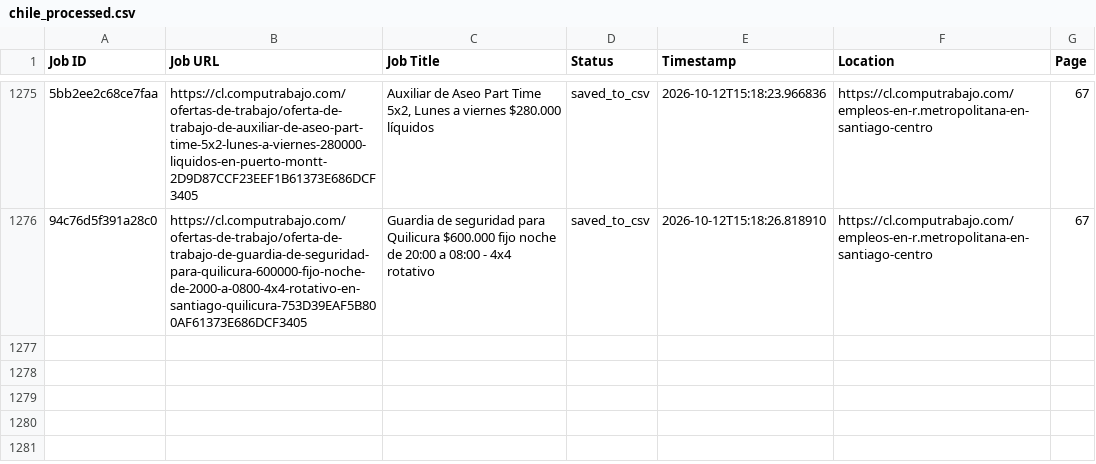
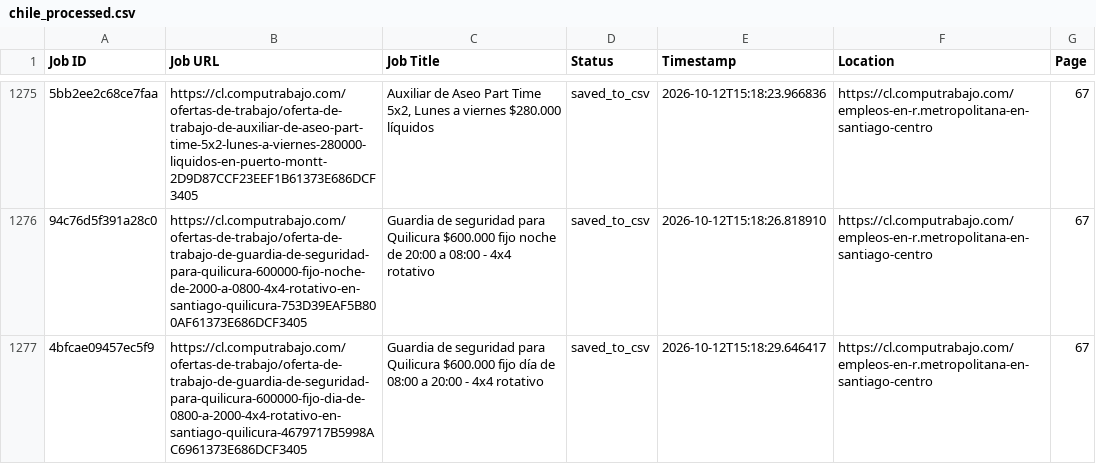
Before and after one commit to liliankason/computrabajo_chile_scraper, a CSV file: chile_processed.csv, drawn as a sheet; only a part is shown, gaps mark what is left out; the diff names each change by its address in the sheet, - before the commit and + after, or states it on an @@ line.

```diff
--- a/chile_processed.csv
+++ b/chile_processed.csv
+row 1277: 4bfcae09457ec5f9 | https://cl.computrabajo.com/ofertas-de-trabajo/oferta-de-trabajo-de-guardia-de-seguridad-para-quilicura-600000-fijo-dia-de-0800-a-2000-4x4-rotativo-en-santiago-quilicura-4679717B5998AC6961373E686DCF3405 | Guardia de seguridad para Quilicura $600.000 fijo día de 08:00 a 20:00 - 4x4 rotativo | saved_to_csv | 2026-10-12T15:18:29.646417 | https://cl.computrabajo.com/empleos-en-r.metropolitana-en-santiago-centro | 67
```
Also changed, not shown: 2 other files.
